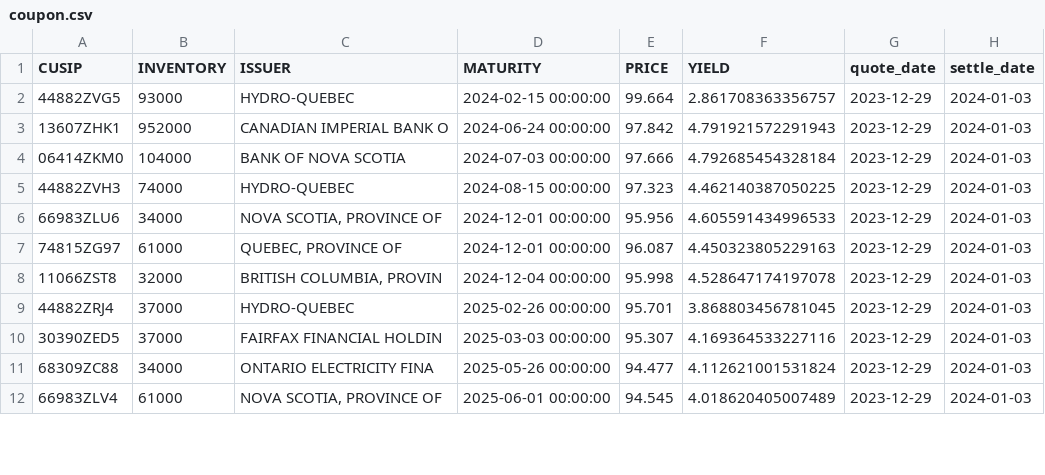
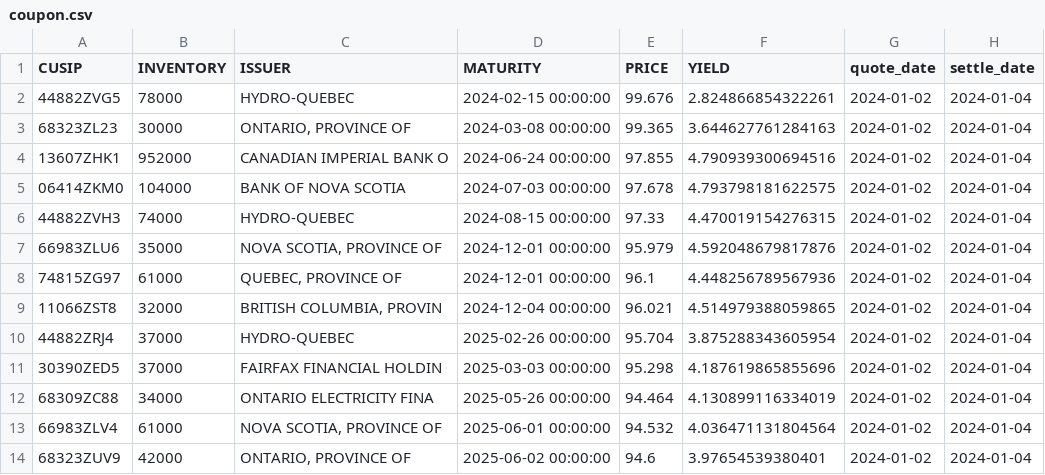
Before and after one commit to LVG77/qt-bonds, a CSV file: coupon.csv, drawn as a sheet; only a part is shown; the diff covers the shown part only.

```diff
--- a/coupon.csv
+++ b/coupon.csv
@@ -1,12 +1,14 @@
 CUSIP,INVENTORY,ISSUER,MATURITY,PRICE,YIELD,quote_date,settle_date
-44882ZVG5,93000,HYDRO-QUEBEC,2024-02-15 00:00:00,99.664,2.861708363356757,2023-12-29,2024-01-03
-13607ZHK1,952000,CANADIAN IMPERIAL BANK O,2024-06-24 00:00:00,97.842,4.791921572291943,2023-12-29,2024-01-03
-06414ZKM0,104000,BANK OF NOVA SCOTIA,2024-07-03 00:00:00,97.666,4.792685454328184,2023-12-29,2024-01-03
-44882ZVH3,74000,HYDRO-QUEBEC,2024-08-15 00:00:00,97.323,4.462140387050225,2023-12-29,2024-01-03
-66983ZLU6,34000,"NOVA SCOTIA, PROVINCE OF",2024-12-01 00:00:00,95.956,4.605591434996533,2023-12-29,2024-01-03
-74815ZG97,61000,"QUEBEC, PROVINCE OF",2024-12-01 00:00:00,96.087,4.450323805229163,2023-12-29,2024-01-03
-11066ZST8,32000,"BRITISH COLUMBIA, PROVIN",2024-12-04 00:00:00,95.998,4.528647174197078,2023-12-29,2024-01-03
-44882ZRJ4,37000,HYDRO-QUEBEC,2025-02-26 00:00:00,95.701,3.868803456781045,2023-12-29,2024-01-03
-30390ZED5,37000,FAIRFAX FINANCIAL HOLDIN,2025-03-03 00:00:00,95.307,4.169364533227116,2023-12-29,2024-01-03
-68309ZC88,34000,ONTARIO ELECTRICITY FINA,2025-05-26 00:00:00,94.477,4.112621001531824,2023-12-29,2024-01-03
-66983ZLV4,61000,"NOVA SCOTIA, PROVINCE OF",2025-06-01 00:00:00,94.545,4.018620405007489,2023-12-29,2024-01-03
+44882ZVG5,78000,HYDRO-QUEBEC,2024-02-15 00:00:00,99.676,2.824866854322261,2024-01-02,2024-01-04
+68323ZL23,30000,"ONTARIO, PROVINCE OF",2024-03-08 00:00:00,99.365,3.644627761284163,2024-01-02,2024-01-04
+13607ZHK1,952000,CANADIAN IMPERIAL BANK O,2024-06-24 00:00:00,97.855,4.790939300694516,2024-01-02,2024-01-04
+06414ZKM0,104000,BANK OF NOVA SCOTIA,2024-07-03 00:00:00,97.678,4.793798181622575,2024-01-02,2024-01-04
+44882ZVH3,74000,HYDRO-QUEBEC,2024-08-15 00:00:00,97.33,4.470019154276315,2024-01-02,2024-01-04
+66983ZLU6,35000,"NOVA SCOTIA, PROVINCE OF",2024-12-01 00:00:00,95.979,4.592048679817876,2024-01-02,2024-01-04
+74815ZG97,61000,"QUEBEC, PROVINCE OF",2024-12-01 00:00:00,96.1,4.448256789567936,2024-01-02,2024-01-04
+11066ZST8,32000,"BRITISH COLUMBIA, PROVIN",2024-12-04 00:00:00,96.021,4.514979388059865,2024-01-02,2024-01-04
+44882ZRJ4,37000,HYDRO-QUEBEC,2025-02-26 00:00:00,95.704,3.875288343605954,2024-01-02,2024-01-04
+30390ZED5,37000,FAIRFAX FINANCIAL HOLDIN,2025-03-03 00:00:00,95.298,4.187619865855696,2024-01-02,2024-01-04
+68309ZC88,34000,ONTARIO ELECTRICITY FINA,2025-05-26 00:00:00,94.464,4.130899116334019,2024-01-02,2024-01-04
+66983ZLV4,61000,"NOVA SCOTIA, PROVINCE OF",2025-06-01 00:00:00,94.532,4.036471131804564,2024-01-02,2024-01-04
+68323ZUV9,42000,"ONTARIO, PROVINCE OF",2025-06-02 00:00:00,94.6,3.97654539380401,2024-01-02,2024-01-04
```
Also changed, not shown: 132 edited cells elsewhere in this file, corporate.csv, gic_1y_less.csv, 4 other files.
